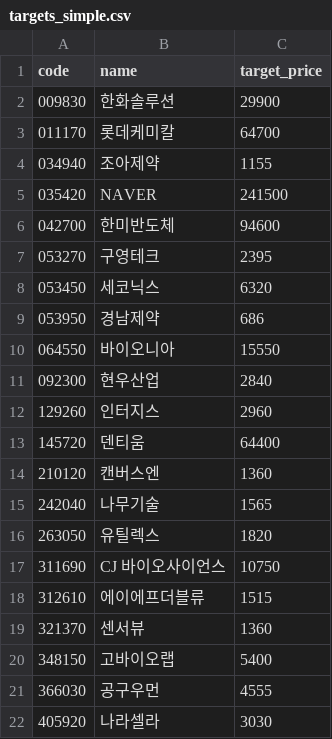
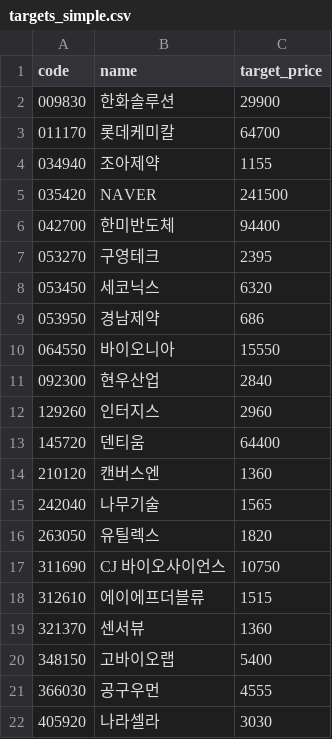
Before and after one commit to kgs3205/kgs1, a CSV file: targets_simple.csv, drawn as a sheet.

Commit message:
auto: update targets_simple.csv

```diff
--- a/targets_simple.csv
+++ b/targets_simple.csv
@@ -5,3 +5,3 @@
 035420,NAVER,241500
-042700,한미반도체,94600
+042700,한미반도체,94400
 053270,구영테크,2395
```
